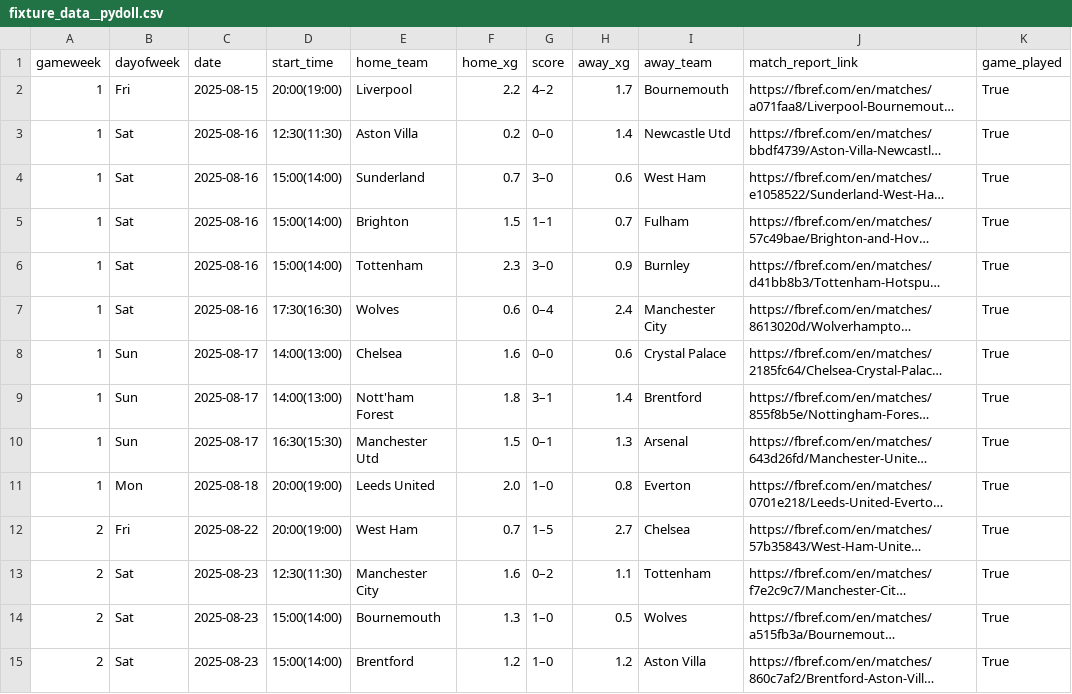
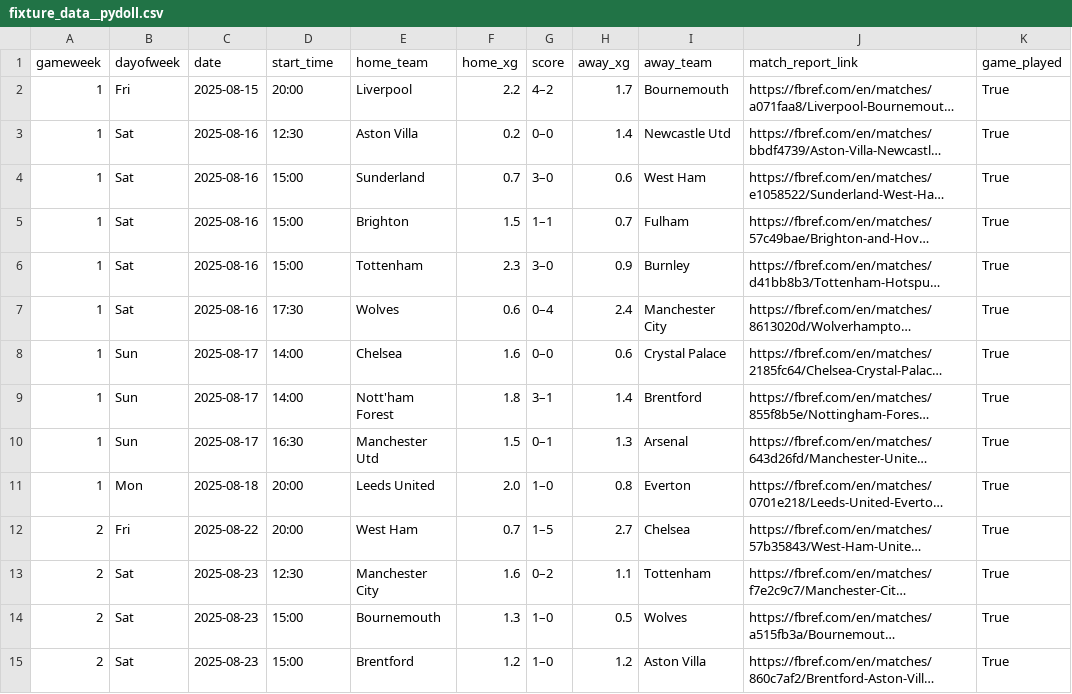
Before and after one commit to SpoicyCurri/ff-bot, a CSV file: data/2025-2026/fixture_data__pydoll.csv, drawn as a sheet; only a part is shown; long unchanged cells end in …; the diff covers the shown part only; the diff names each change by its address in the sheet, - before the commit and + after, or states it on an @@ line.

```diff
--- a/data/2025-2026/fixture_data__pydoll.csv
+++ b/data/2025-2026/fixture_data__pydoll.csv
-D2 (start_time): 20:00(19:00)
+D2 (start_time): 20:00
-D3 (start_time): 12:30(11:30)
+D3 (start_time): 12:30
-D4:D6 (start_time): 15:00(14:00)
+D4:D6 (start_time): 15:00
-D7 (start_time): 17:30(16:30)
+D7 (start_time): 17:30
-D8:D9 (start_time): 14:00(13:00)
+D8:D9 (start_time): 14:00
-D10 (start_time): 16:30(15:30)
+D10 (start_time): 16:30
-D11:D12 (start_time): 20:00(19:00)
+D11:D12 (start_time): 20:00
-D13 (start_time): 12:30(11:30)
+D13 (start_time): 12:30
-D14:D15 (start_time): 15:00(14:00)
+D14:D15 (start_time): 15:00
```
Also changed, not shown: 169 edited cells elsewhere in this file, data/2025-2026/players_v2/players_keeper.csv, 5 other files.
